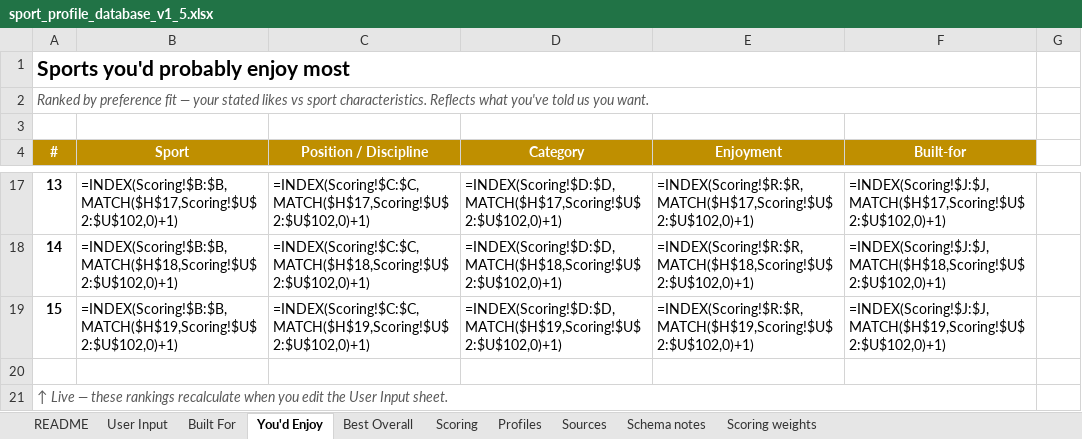
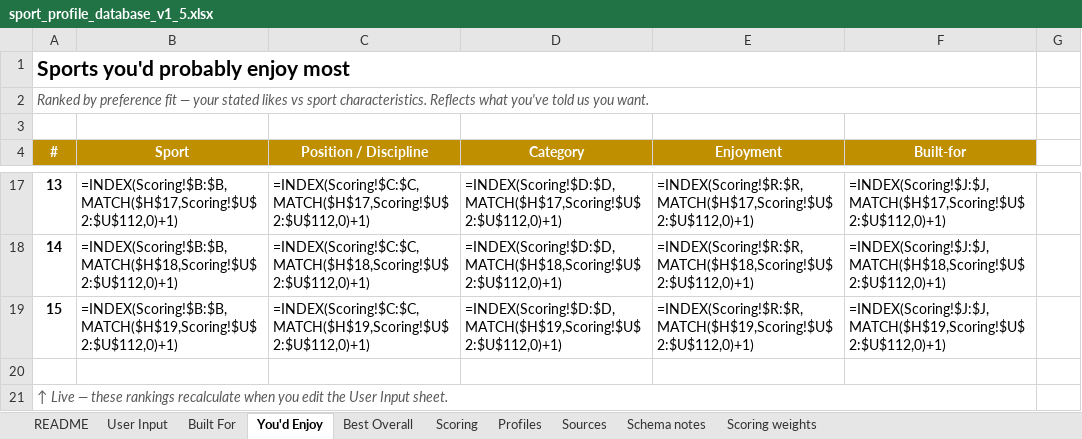
Before and after one commit to rafferj-afk/builtfor, an Excel workbook: sport_profile_database_v1_5.xlsx, sheet You'd Enjoy, drawn as a sheet; only a part is shown, gaps mark what is left out; values as stored, in another font and other column widths than the file's, no borders; formulas without a stored value are shown as written; conditional formats not drawn; the diff covers the shown part only; the diff names each change by its address in the sheet, - before the commit and + after, or states it on an @@ line.

Commit message:
v0.5.0: age + injury scoring, 10 new sports (111 total), database synced

```diff
--- a/sport_profile_database_v1_5.xlsx (sheet You'd Enjoy)
+++ b/sport_profile_database_v1_5.xlsx (sheet You'd Enjoy)
-B17 (Sport): =INDEX(Scoring!$B:$B,MATCH($H$17,Scoring!$U$2:$U$102,0)+1)
+B17 (Sport): =INDEX(Scoring!$B:$B,MATCH($H$17,Scoring!$U$2:$U$112,0)+1)
-C17 (Position / Discipline): =INDEX(Scoring!$C:$C,MATCH($H$17,Scoring!$U$2:$U$102,0)+1)
+C17 (Position / Discipline): =INDEX(Scoring!$C:$C,MATCH($H$17,Scoring!$U$2:$U$112,0)+1)
-D17 (Category): =INDEX(Scoring!$D:$D,MATCH($H$17,Scoring!$U$2:$U$102,0)+1)
+D17 (Category): =INDEX(Scoring!$D:$D,MATCH($H$17,Scoring!$U$2:$U$112,0)+1)
-E17 (Enjoyment): =INDEX(Scoring!$R:$R,MATCH($H$17,Scoring!$U$2:$U$102,0)+1)
+E17 (Enjoyment): =INDEX(Scoring!$R:$R,MATCH($H$17,Scoring!$U$2:$U$112,0)+1)
-F17 (Built-for): =INDEX(Scoring!$J:$J,MATCH($H$17,Scoring!$U$2:$U$102,0)+1)
+F17 (Built-for): =INDEX(Scoring!$J:$J,MATCH($H$17,Scoring!$U$2:$U$112,0)+1)
-B18 (Sport): =INDEX(Scoring!$B:$B,MATCH($H$18,Scoring!$U$2:$U$102,0)+1)
+B18 (Sport): =INDEX(Scoring!$B:$B,MATCH($H$18,Scoring!$U$2:$U$112,0)+1)
-C18 (Position / Discipline): =INDEX(Scoring!$C:$C,MATCH($H$18,Scoring!$U$2:$U$102,0)+1)
+C18 (Position / Discipline): =INDEX(Scoring!$C:$C,MATCH($H$18,Scoring!$U$2:$U$112,0)+1)
-D18 (Category): =INDEX(Scoring!$D:$D,MATCH($H$18,Scoring!$U$2:$U$102,0)+1)
+D18 (Category): =INDEX(Scoring!$D:$D,MATCH($H$18,Scoring!$U$2:$U$112,0)+1)
-E18 (Enjoyment): =INDEX(Scoring!$R:$R,MATCH($H$18,Scoring!$U$2:$U$102,0)+1)
+E18 (Enjoyment): =INDEX(Scoring!$R:$R,MATCH($H$18,Scoring!$U$2:$U$112,0)+1)
-F18 (Built-for): =INDEX(Scoring!$J:$J,MATCH($H$18,Scoring!$U$2:$U$102,0)+1)
+F18 (Built-for): =INDEX(Scoring!$J:$J,MATCH($H$18,Scoring!$U$2:$U$112,0)+1)
-B19 (Sport): =INDEX(Scoring!$B:$B,MATCH($H$19,Scoring!$U$2:$U$102,0)+1)
+B19 (Sport): =INDEX(Scoring!$B:$B,MATCH($H$19,Scoring!$U$2:$U$112,0)+1)
-C19 (Position / Discipline): =INDEX(Scoring!$C:$C,MATCH($H$19,Scoring!$U$2:$U$102,0)+1)
+C19 (Position / Discipline): =INDEX(Scoring!$C:$C,MATCH($H$19,Scoring!$U$2:$U$112,0)+1)
-D19 (Category): =INDEX(Scoring!$D:$D,MATCH($H$19,Scoring!$U$2:$U$102,0)+1)
+D19 (Category): =INDEX(Scoring!$D:$D,MATCH($H$19,Scoring!$U$2:$U$112,0)+1)
-E19 (Enjoyment): =INDEX(Scoring!$R:$R,MATCH($H$19,Scoring!$U$2:$U$102,0)+1)
+E19 (Enjoyment): =INDEX(Scoring!$R:$R,MATCH($H$19,Scoring!$U$2:$U$112,0)+1)
-F19 (Built-for): =INDEX(Scoring!$J:$J,MATCH($H$19,Scoring!$U$2:$U$102,0)+1)
+F19 (Built-for): =INDEX(Scoring!$J:$J,MATCH($H$19,Scoring!$U$2:$U$112,0)+1)
```
Also changed, not shown: 60 edited cells elsewhere in this sheet, sheet Scoring, sheet Profiles, sheet Built For, sheet Best Overall, sheet User Input, hidden cells, 1 other file.
